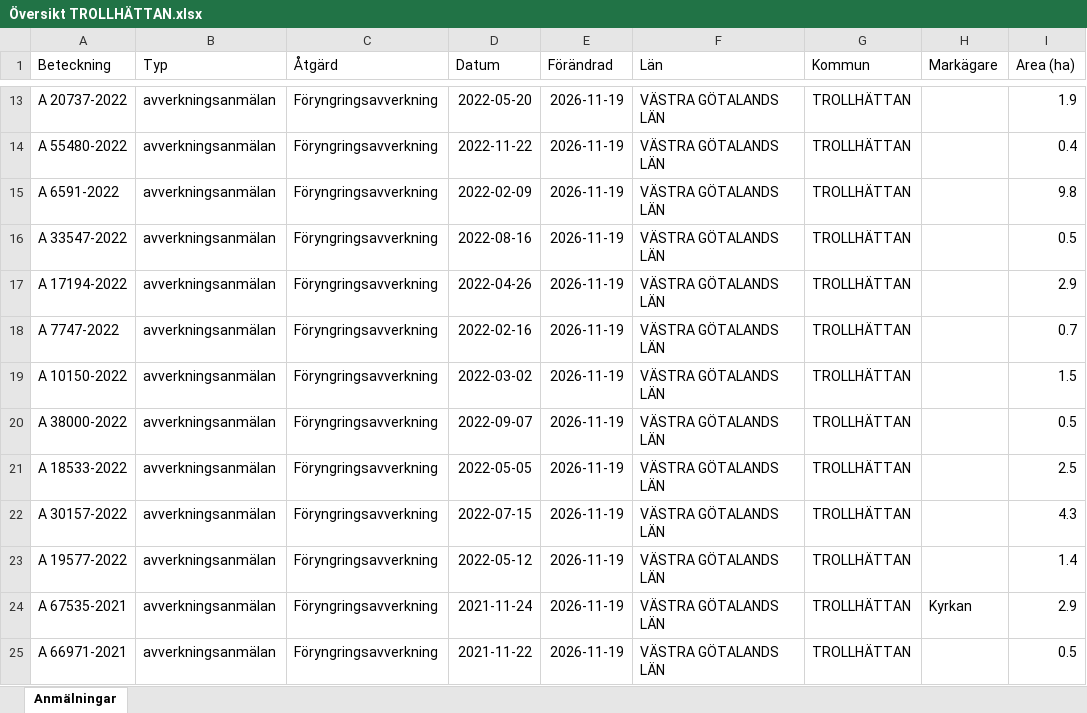
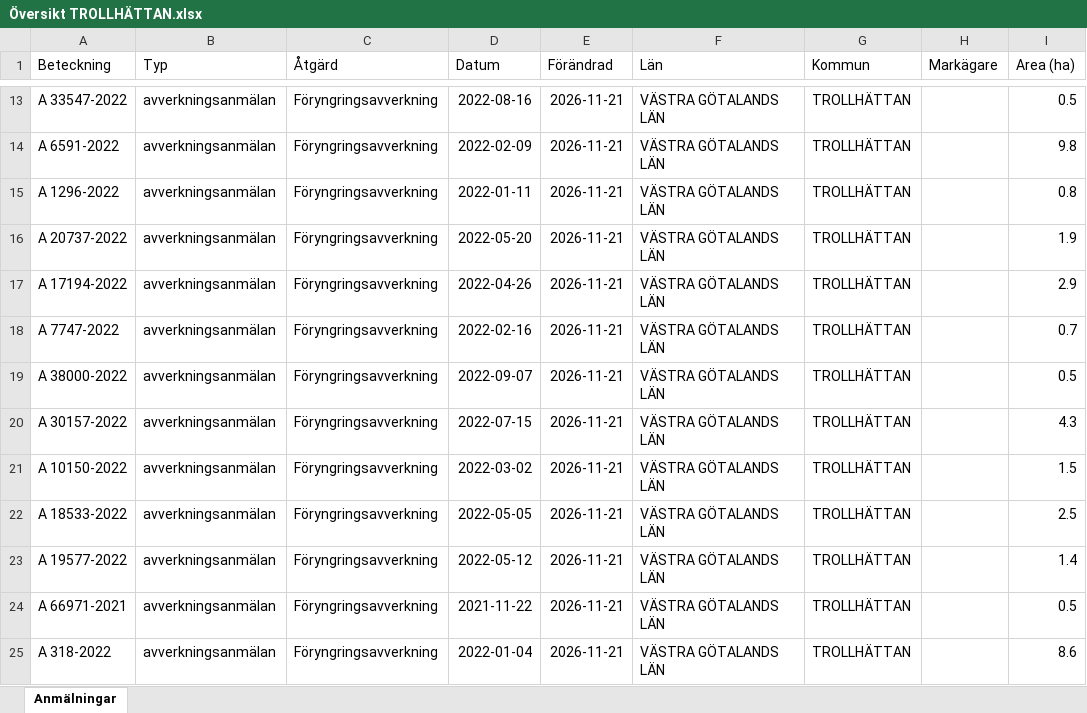
Before and after one commit to klasma/Logging_1488, an Excel workbook: Översikt TROLLHÄTTAN.xlsx, sheet Anmälningar, drawn as a sheet; only a part is shown, gaps mark what is left out; values as stored, in another font and other column widths than the file's, no borders; the diff covers the shown part only; the diff names each change by its address in the sheet, - before the commit and + after, or states it on an @@ line.

```diff
--- a/Översikt TROLLHÄTTAN.xlsx (sheet Anmälningar)
+++ b/Översikt TROLLHÄTTAN.xlsx (sheet Anmälningar)
-A13 (Beteckning): A 20737-2022
+A13 (Beteckning): A 33547-2022
-D13 (Datum): 2022-05-20
+D13 (Datum): 2022-08-16
-E13:E25 (Förändrad): 2026-11-19
+E13:E25 (Förändrad): 2026-11-21
-I13 (Area (ha)): 1.9
+I13 (Area (ha)): 0.5
-A14 (Beteckning): A 55480-2022
+A14 (Beteckning): A 6591-2022
-D14 (Datum): 2022-11-22
+D14 (Datum): 2022-02-09
-I14 (Area (ha)): 0.4
+I14 (Area (ha)): 9.8
-A15 (Beteckning): A 6591-2022
+A15 (Beteckning): A 1296-2022
-D15 (Datum): 2022-02-09
+D15 (Datum): 2022-01-11
-I15 (Area (ha)): 9.8
+I15 (Area (ha)): 0.8
-A16 (Beteckning): A 33547-2022
+A16 (Beteckning): A 20737-2022
-D16 (Datum): 2022-08-16
+D16 (Datum): 2022-05-20
-I16 (Area (ha)): 0.5
+I16 (Area (ha)): 1.9
-A19 (Beteckning): A 10150-2022
+A19 (Beteckning): A 38000-2022
-D19 (Datum): 2022-03-02
+D19 (Datum): 2022-09-07
-I19 (Area (ha)): 1.5
+I19 (Area (ha)): 0.5
-A20 (Beteckning): A 38000-2022
+A20 (Beteckning): A 30157-2022
-D20 (Datum): 2022-09-07
+D20 (Datum): 2022-07-15
-I20 (Area (ha)): 0.5
+I20 (Area (ha)): 4.3
-A21 (Beteckning): A 18533-2022
+A21 (Beteckning): A 10150-2022
-D21 (Datum): 2022-05-05
+D21 (Datum): 2022-03-02
-I21 (Area (ha)): 2.5
+I21 (Area (ha)): 1.5
-A22 (Beteckning): A 30157-2022
+A22 (Beteckning): A 18533-2022
-D22 (Datum): 2022-07-15
+D22 (Datum): 2022-05-05
-I22 (Area (ha)): 4.3
+I22 (Area (ha)): 2.5
-A24 (Beteckning): A 67535-2021
+A24 (Beteckning): A 66971-2021
-D24 (Datum): 2021-11-24
+D24 (Datum): 2021-11-22
-H24 (Markägare): Kyrkan
+H24 (Markägare): (empty)
-I24 (Area (ha)): 2.9
+I24 (Area (ha)): 0.5
-A25 (Beteckning): A 66971-2021
+A25 (Beteckning): A 318-2022
-D25 (Datum): 2021-11-22
+D25 (Datum): 2022-01-04
-I25 (Area (ha)): 0.5
+I25 (Area (ha)): 8.6
```
Also changed, not shown: 897 edited cells elsewhere in this sheet, artfynd/A 13131-2024 artfynd.xlsx, artfynd/A 15069-2026 artfynd.xlsx, 40 other files.
